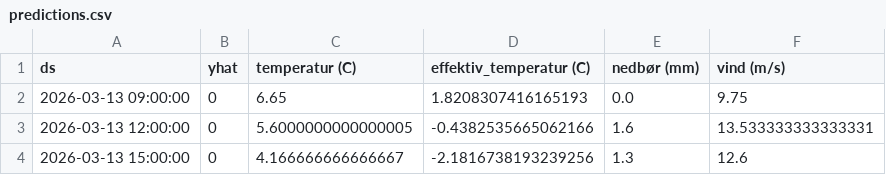
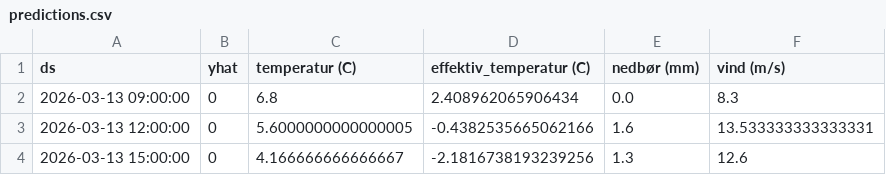
Before and after one commit to jensmorten/sykkelprofet, a CSV file: model/predictions.csv, drawn as a sheet; only a part is shown; the diff covers the shown part only.

```diff
--- a/model/predictions.csv
+++ b/model/predictions.csv
@@ -1,3 +1,3 @@
 ds,yhat,temperatur (C),effektiv_temperatur (C),nedbør (mm),vind (m/s)
-2026-03-13 09:00:00,0,6.65,1.8208307416165193,0.0,9.75
+2026-03-13 09:00:00,0,6.8,2.408962065906434,0.0,8.3
 2026-03-13 12:00:00,0,5.6000000000000005,-0.4382535665062166,1.6,13.533333333333331
```
Also changed, not shown: 22 added rows elsewhere in this file.
